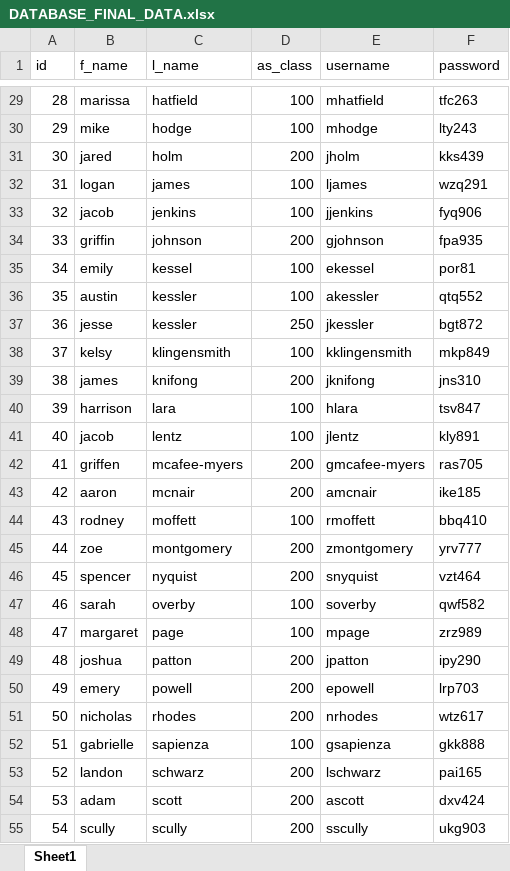
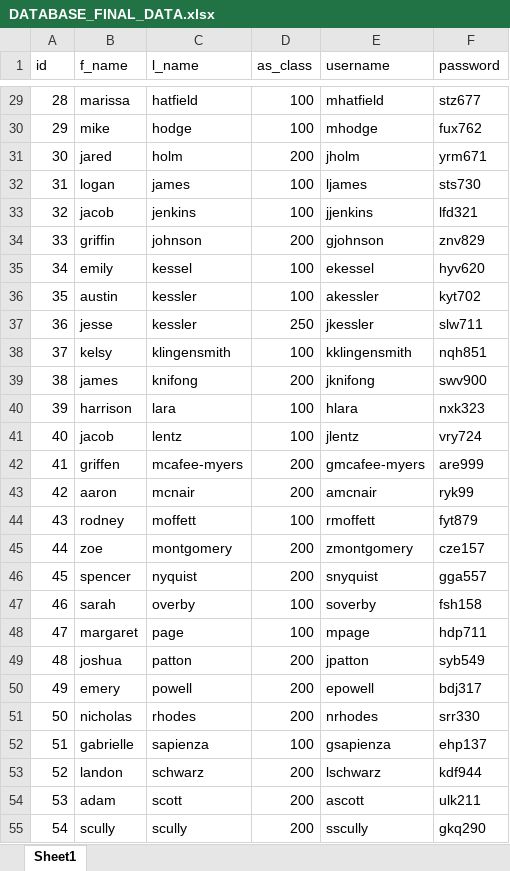
Before and after one commit to aVisoko/AFROTC-Attendance-Tracker, an Excel workbook: DATABASE_FINAL_DATA.xlsx, sheet Sheet1, drawn as a sheet; only a part is shown, gaps mark what is left out; values as stored, in another font and other column widths than the file's, no borders; the diff covers the shown part only; the diff names each change by its address in the sheet, - before the commit and + after, or states it on an @@ line.

```diff
--- a/DATABASE_FINAL_DATA.xlsx (sheet Sheet1)
+++ b/DATABASE_FINAL_DATA.xlsx (sheet Sheet1)
-F29 (password): tfc263
+F29 (password): stz677
-F30 (password): lty243
+F30 (password): fux762
-F31 (password): kks439
+F31 (password): yrm671
-F32 (password): wzq291
+F32 (password): sts730
-F33 (password): fyq906
+F33 (password): lfd321
-F34 (password): fpa935
+F34 (password): znv829
-F35 (password): por81
+F35 (password): hyv620
-F36 (password): qtq552
+F36 (password): kyt702
-F37 (password): bgt872
+F37 (password): slw711
-F38 (password): mkp849
+F38 (password): nqh851
-F39 (password): jns310
+F39 (password): swv900
-F40 (password): tsv847
+F40 (password): nxk323
-F41 (password): kly891
+F41 (password): vry724
-F42 (password): ras705
+F42 (password): are999
-F43 (password): ike185
+F43 (password): ryk99
-F44 (password): bbq410
+F44 (password): fyt879
-F45 (password): yrv777
+F45 (password): cze157
-F46 (password): vzt464
+F46 (password): gga557
-F47 (password): qwf582
+F47 (password): fsh158
-F48 (password): zrz989
+F48 (password): hdp711
-F49 (password): ipy290
+F49 (password): syb549
-F50 (password): lrp703
+F50 (password): bdj317
-F51 (password): wtz617
+F51 (password): srr330
-F52 (password): gkk888
+F52 (password): ehp137
-F53 (password): pai165
+F53 (password): kdf944
-F54 (password): dxv424
+F54 (password): ulk211
-F55 (password): ukg903
+F55 (password): gkq290
```
Also changed, not shown: 2 added rows and 38 edited cells elsewhere in this sheet.
